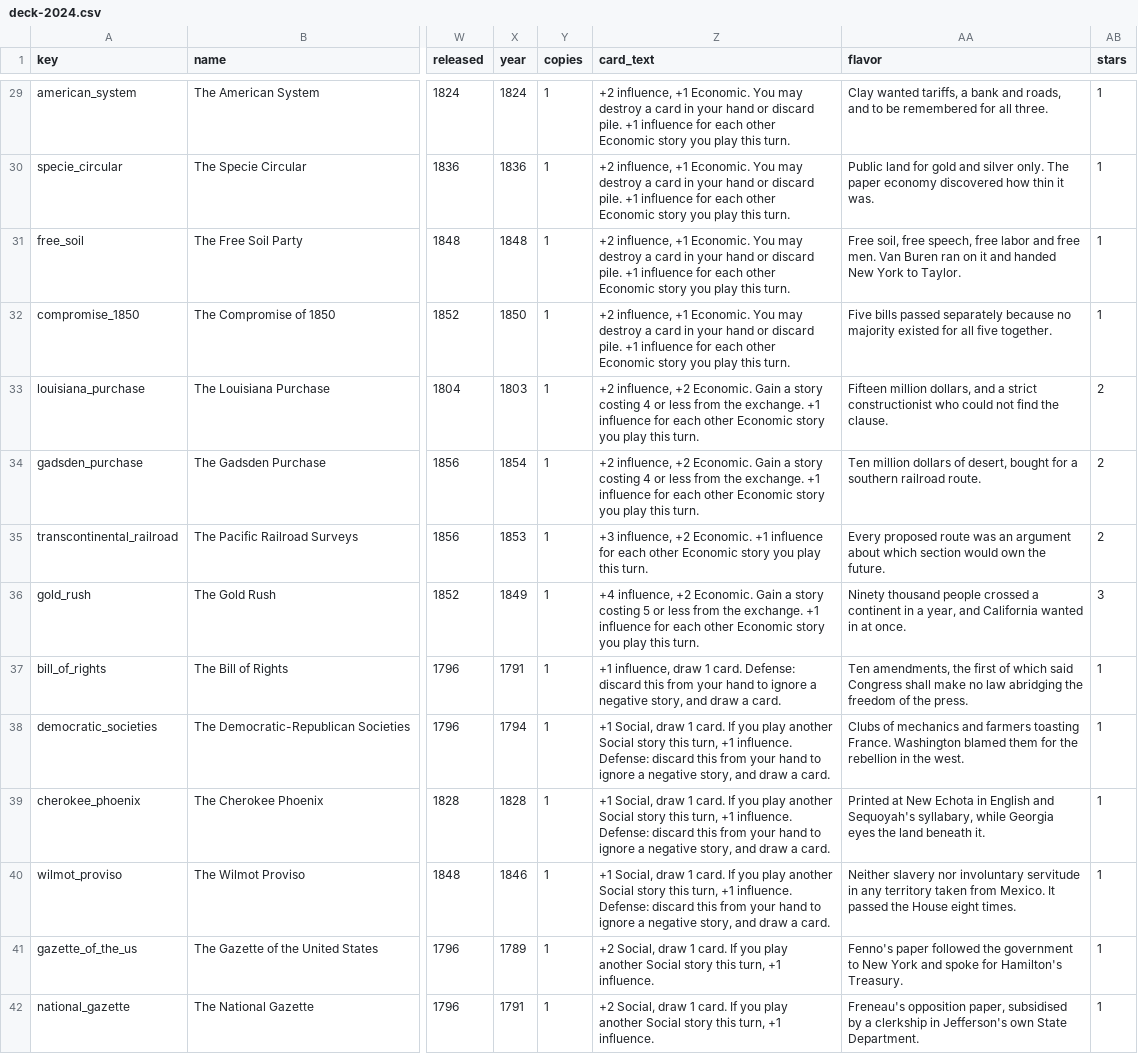
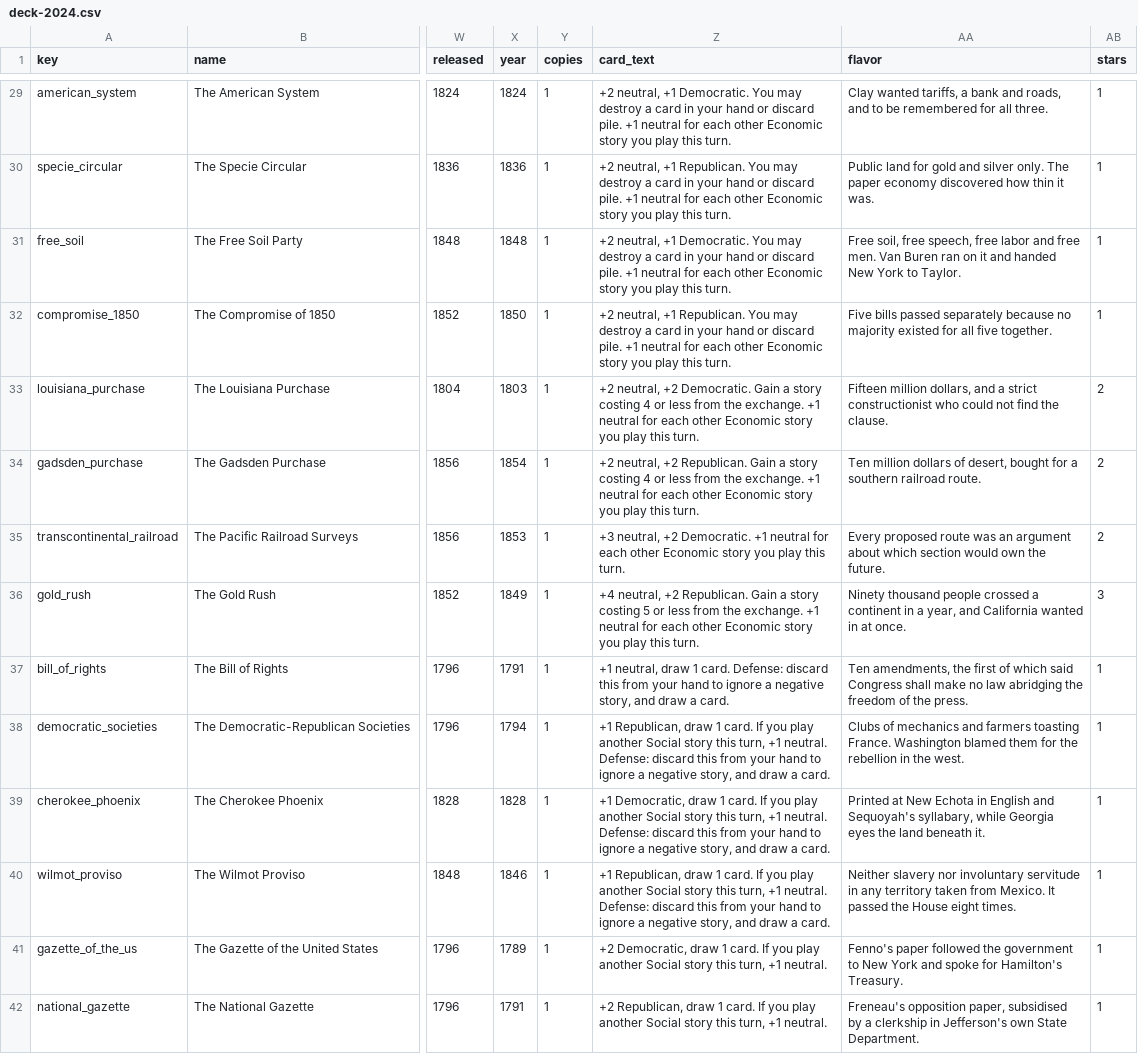
Before and after one commit to DavidSBennett/VotingGame, a CSV file: docs/deck-2024.csv, drawn as a sheet; only a part is shown, gaps mark what is left out; the diff covers the shown part only; the diff names each change by its address in the sheet, - before the commit and + after, or states it on an @@ line.

```diff
--- a/docs/deck-2024.csv
+++ b/docs/deck-2024.csv
-Z29 (card_text): +2 influence, +1 Economic. You may destroy a card in your hand or discard pile. +1 influence for each…
+Z29 (card_text): +2 neutral, +1 Democratic. You may destroy a card in your hand or discard pile. +1 neutral for each…
-Z30 (card_text): +2 influence, +1 Economic. You may destroy a card in your hand or discard pile. +1 influence for each…
+Z30 (card_text): +2 neutral, +1 Republican. You may destroy a card in your hand or discard pile. +1 neutral for each…
-Z31 (card_text): +2 influence, +1 Economic. You may destroy a card in your hand or discard pile. +1 influence for each…
+Z31 (card_text): +2 neutral, +1 Democratic. You may destroy a card in your hand or discard pile. +1 neutral for each…
-Z32 (card_text): +2 influence, +1 Economic. You may destroy a card in your hand or discard pile. +1 influence for each…
+Z32 (card_text): +2 neutral, +1 Republican. You may destroy a card in your hand or discard pile. +1 neutral for each…
-Z33 (card_text): +2 influence, +2 Economic. Gain a story costing 4 or less from the exchange. +1 influence for each…
+Z33 (card_text): +2 neutral, +2 Democratic. Gain a story costing 4 or less from the exchange. +1 neutral for each…
-Z34 (card_text): +2 influence, +2 Economic. Gain a story costing 4 or less from the exchange. +1 influence for each…
+Z34 (card_text): +2 neutral, +2 Republican. Gain a story costing 4 or less from the exchange. +1 neutral for each…
-Z35 (card_text): +3 influence, +2 Economic. +1 influence for each…
+Z35 (card_text): +3 neutral, +2 Democratic. +1 neutral for each…
-Z36 (card_text): +4 influence, +2 Economic. Gain a story costing 5 or less from the exchange. +1 influence for each…
+Z36 (card_text): +4 neutral, +2 Republican. Gain a story costing 5 or less from the exchange. +1 neutral for each…
-Z37 (card_text): +1 influence, draw 1…
+Z37 (card_text): +1 neutral, draw 1…
-Z38 (card_text): +1 Social, draw 1 card. If you play another Social story this turn, +1 influence. Defense: discard…
+Z38 (card_text): +1 Republican, draw 1 card. If you play another Social story this turn, +1 neutral. Defense: discard…
-Z39 (card_text): +1 Social, draw 1 card. If you play another Social story this turn, +1 influence. Defense: discard…
+Z39 (card_text): +1 Democratic, draw 1 card. If you play another Social story this turn, +1 neutral. Defense: discard…
-Z40 (card_text): +1 Social, draw 1 card. If you play another Social story this turn, +1 influence. Defense: discard…
+Z40 (card_text): +1 Republican, draw 1 card. If you play another Social story this turn, +1 neutral. Defense: discard…
-Z41 (card_text): +2 Social, draw 1 card. If you play another Social story this turn, +1 influence.
+Z41 (card_text): +2 Democratic, draw 1 card. If you play another Social story this turn, +1 neutral.
-Z42 (card_text): +2 Social, draw 1 card. If you play another Social story this turn, +1 influence.
+Z42 (card_text): +2 Republican, draw 1 card. If you play another Social story this turn, +1 neutral.
```
Also changed, not shown: 54 edited cells elsewhere in this file, 1 other file.
